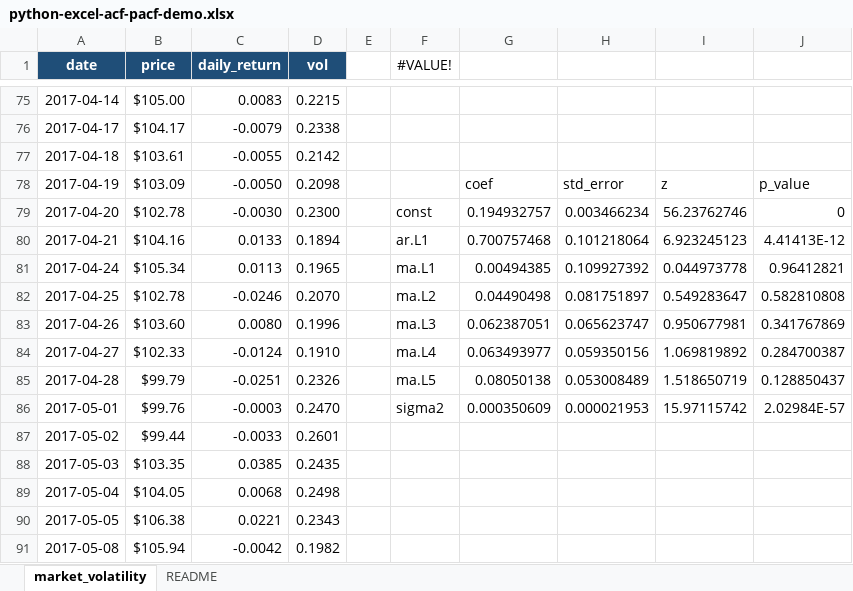
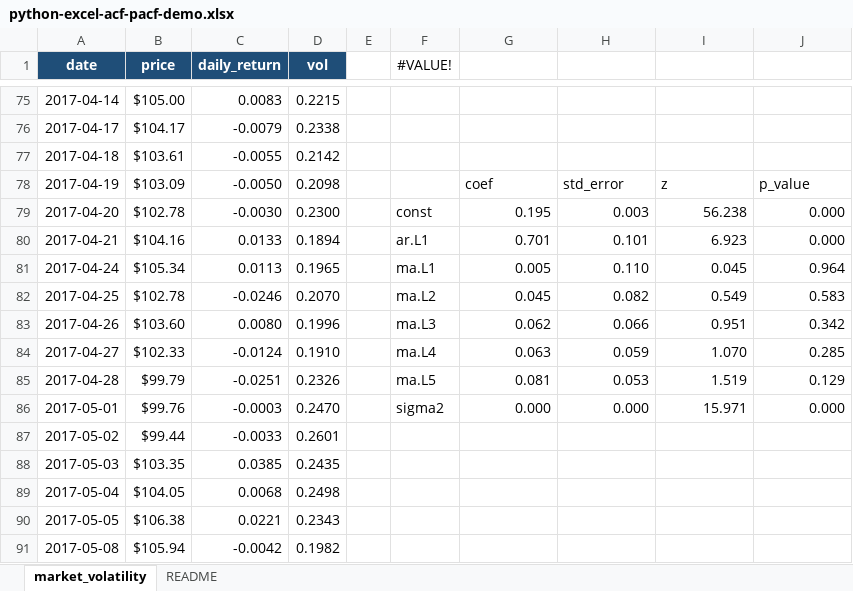
Before and after one commit to summerofgeorge/blog-files, an Excel workbook: python-excel-acf-pacf-demo.xlsx, sheet market_volatility, drawn as a sheet; only a part is shown, gaps mark what is left out; values as stored, in another font and other column widths than the file's, no borders; charts and pictures and table styles not drawn; the diff names each change by its address in the sheet, - before the commit and + after, or states it on an @@ line.

```diff
--- a/python-excel-acf-pacf-demo.xlsx (sheet market_volatility)
+++ b/python-excel-acf-pacf-demo.xlsx (sheet market_volatility)
-G79: 0.194932757
+G79: 0.195
-H79: 0.003466234
+H79: 0.003
-I79: 56.23762746
+I79: 56.238
-J79: 0
+J79: 0.000
-G80: 0.700757468
+G80: 0.701
-H80: 0.101218064
+H80: 0.101
-I80: 6.923245123
+I80: 6.923
-J80: 4.41413E-12
+J80: 0.000
-G81: 0.00494385
+G81: 0.005
-H81: 0.109927392
+H81: 0.110
-I81: 0.044973778
+I81: 0.045
-J81: 0.96412821
+J81: 0.964
-G82: 0.04490498
+G82: 0.045
-H82: 0.081751897
+H82: 0.082
-I82: 0.549283647
+I82: 0.549
-J82: 0.582810808
+J82: 0.583
-G83: 0.062387051
+G83: 0.062
-H83: 0.065623747
+H83: 0.066
-I83: 0.950677981
+I83: 0.951
-J83: 0.341767869
+J83: 0.342
-G84: 0.063493977
+G84: 0.063
-H84: 0.059350156
+H84: 0.059
-I84: 1.069819892
+I84: 1.070
-J84: 0.284700387
+J84: 0.285
-G85: 0.08050138
+G85: 0.081
-H85: 0.053008489
+H85: 0.053
-I85: 1.518650719
+I85: 1.519
-J85: 0.128850437
+J85: 0.129
-G86: 0.000350609
+G86: 0.000
-H86: 0.000021953
+H86: 0.000
-I86: 15.97115742
+I86: 15.971
-J86: 2.02984E-57
+J86: 0.000
```
Also changed, not shown: charts or pictures, python-excel-arima-demo.xlsx, python-excel-pca-demo.xlsx.
